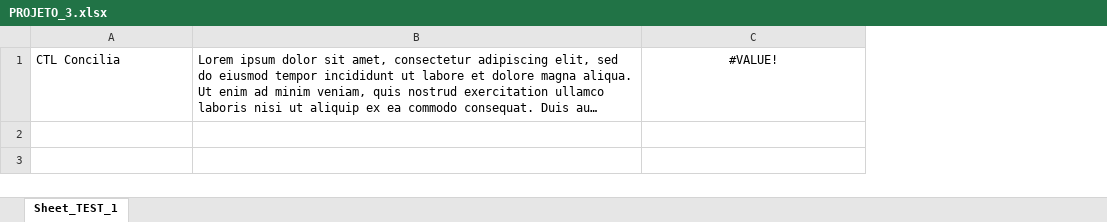
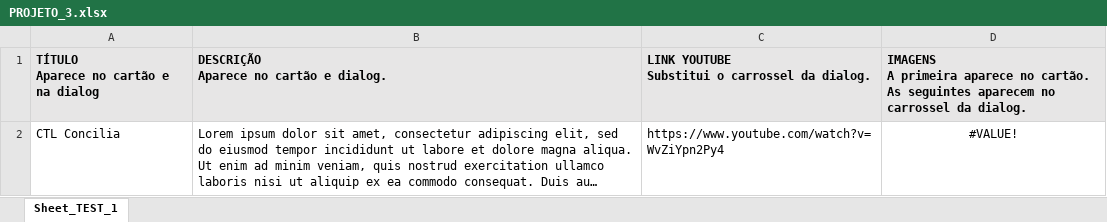
Before and after one commit to diogorlsilva/ctl-angular, an Excel workbook: ctl-site/src/assets/PROJETOS/PROJETO_3.xlsx, sheet Sheet_TEST_1, drawn as a sheet; long unchanged cells end in …; values as stored, in another font and other column widths than the file's, no borders; addresses are those after the commit; ↵ is a line break in a cell; the diff names each change by its address in the sheet, - before the commit and + after, or states it on an @@ line.

Commit message:
improvments a projetos

```diff
--- a/ctl-site/src/assets/PROJETOS/PROJETO_3.xlsx (sheet Sheet_TEST_1)
+++ b/ctl-site/src/assets/PROJETOS/PROJETO_3.xlsx (sheet Sheet_TEST_1)
+column C, row 2: https://www.youtube.com/watch?v=WvZiYpn2Py4
+row 1: TÍTULO ↵ Aparece no cartão e na dialog | DESCRIÇÃO ↵ Aparece no cartão e dialog. | LINK YOUTUBE ↵ Substitui o carrossel da dialog. | IMAGENS ↵ A primeira aparece no cartão. ↵ As seguintes aparecem no carrossel da dialog.
```
Also changed, not shown: ctl-site/src/assets/PROJETOS/PROJETO_4.xlsx, 9 other files.
